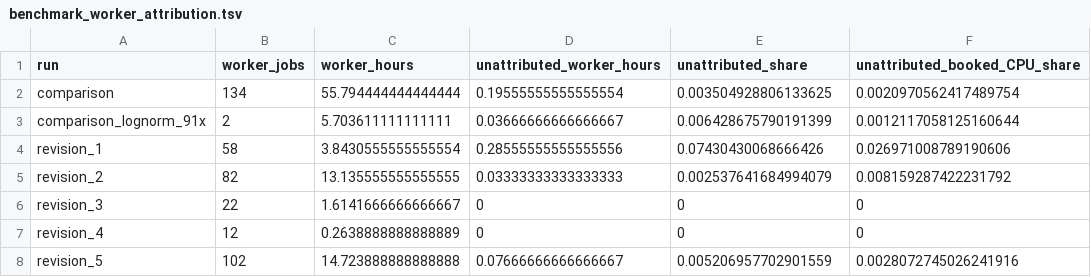
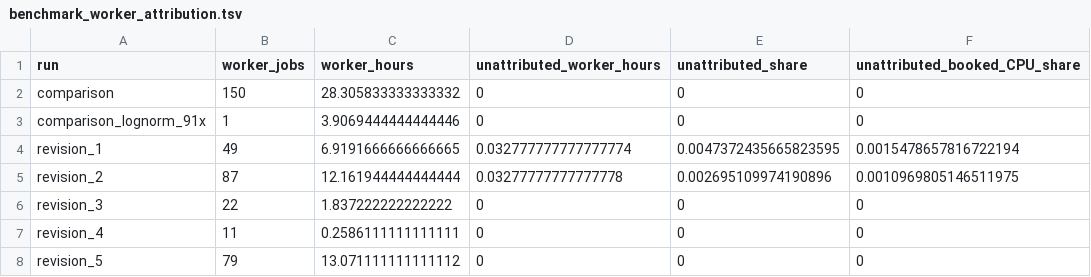
Before and after one commit to koefoeden/multiomeR, a TSV file: pipeline_manuscript_figures/results/data/benchmark_worker_attribution.tsv, drawn as a sheet; only a part is shown; the diff covers the shown part only.

```diff
--- a/pipeline_manuscript_figures/results/data/benchmark_worker_attribution.tsv
+++ b/pipeline_manuscript_figures/results/data/benchmark_worker_attribution.tsv
@@ -1,8 +1,8 @@
 run	worker_jobs	worker_hours	unattributed_worker_hours	unattributed_share	unattributed_booked_CPU_share
-comparison	134	55.794444444444444	0.19555555555555554	0.003504928806133625	0.0020970562417489754
-comparison_lognorm_91x	2	5.703611111111111	0.03666666666666667	0.006428675790191399	0.0012117058125160644
-revision_1	58	3.8430555555555554	0.28555555555555556	0.07430430068666426	0.026971008789190606
-revision_2	82	13.135555555555555	0.03333333333333333	0.002537641684994079	0.008159287422231792
-revision_3	22	1.6141666666666667	0	0	0
-revision_4	12	0.2638888888888889	0	0	0
-revision_5	102	14.723888888888888	0.07666666666666667	0.005206957702901559	0.0028072745026241916
+comparison	150	28.305833333333332	0	0	0
+comparison_lognorm_91x	1	3.9069444444444446	0	0	0
+revision_1	49	6.9191666666666665	0.032777777777777774	0.0047372435665823595	0.0015478657816722194
+revision_2	87	12.161944444444444	0.03277777777777778	0.002695109974190896	0.0010969805146511975
+revision_3	22	1.837222222222222	0	0	0
+revision_4	11	0.2586111111111111	0	0	0
+revision_5	79	13.071111111111112	0	0	0
```
Also changed, not shown: 20 edited cells elsewhere in this file, pipeline_manuscript_figures/results/data/benchmark_revisions.tsv, pipeline_manuscript_figures/results/data/benchmark_simulation_check.tsv, 6 other files.
